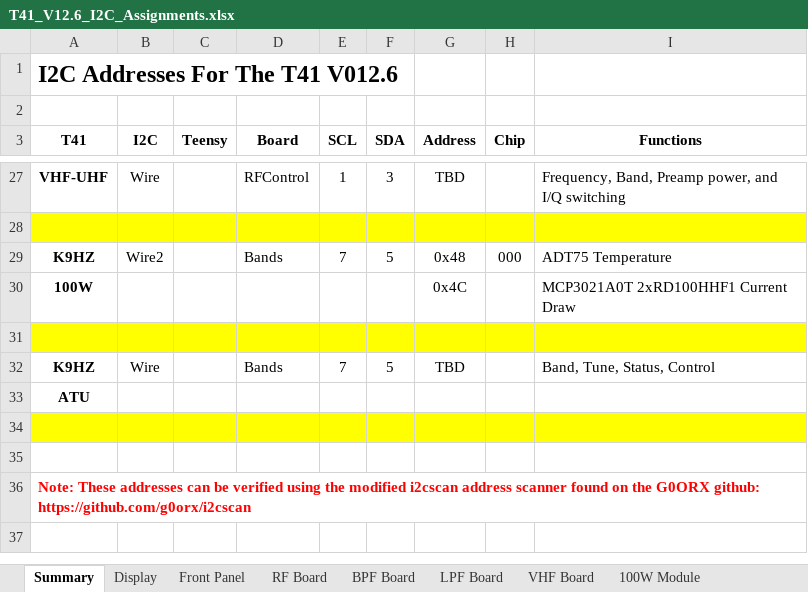
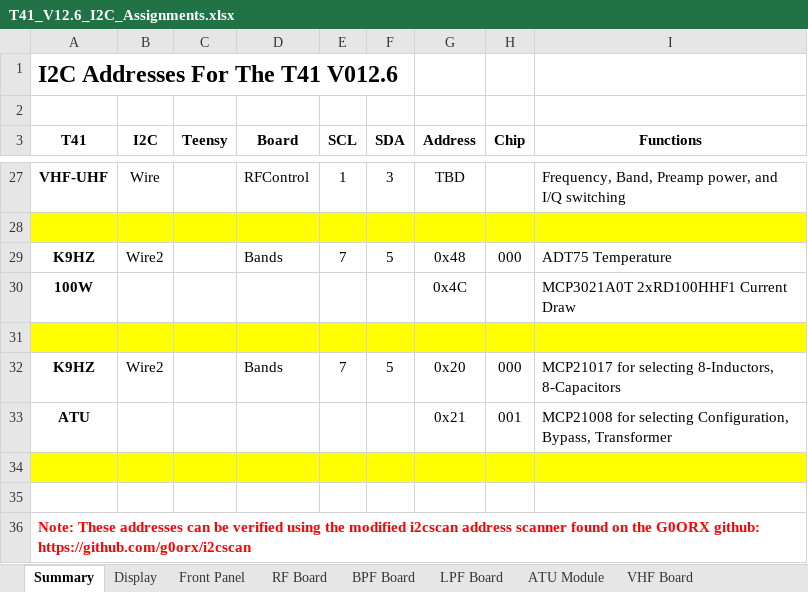
Before and after one commit to DRWJSCHMIDT/T41, an Excel workbook: T41_V012_Files/T41_V012_Design_Documents/T41_V12.6_I2C_Assignments.xlsx, sheet Summary, drawn as a sheet; only a part is shown, gaps mark what is left out; values as stored, in another font and other column widths than the file's, no borders; removed rows and columns are numbered as before the commit, all else as after; the diff names each change by its address in the sheet, - before the commit and + after, or states it on an @@ line.

```diff
--- a/T41_V012_Files/T41_V012_Design_Documents/T41_V12.6_I2C_Assignments.xlsx (sheet Summary)
+++ b/T41_V012_Files/T41_V012_Design_Documents/T41_V12.6_I2C_Assignments.xlsx (sheet Summary)
-B32 (I2C): Wire
+B32 (I2C): Wire2
-G32 (Address): TBD
+G32 (Address): 0x20
-H32 (Chip): (empty)
+H32 (Chip): 000
-I32 (Functions): Band, Tune, Status, Control
+I32 (Functions): MCP21017 for selecting 8-Inductors, 8-Capacitors
-row 33: ATU
+row 33: ATU |  |  |  |  |  | 0x21 | 001 | MCP21008 for selecting Configuration, Bypass, Transformer
```
Also changed, not shown: sheet ATU Module, other sheet tabs, 2 other files.
